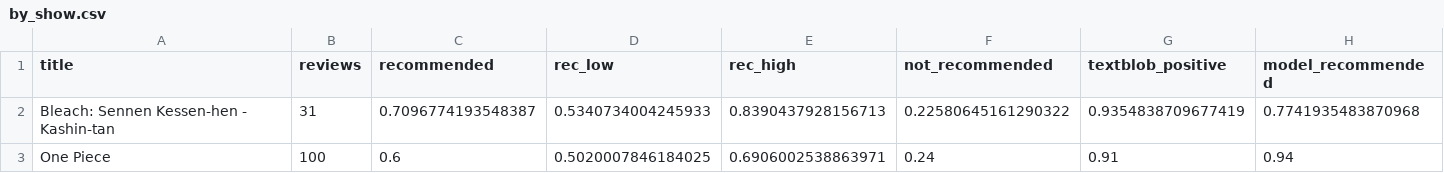
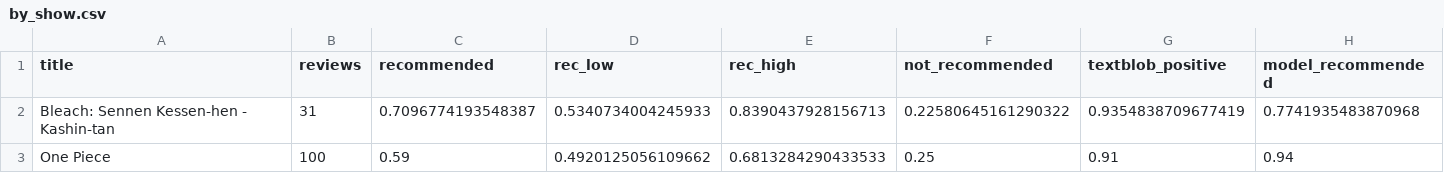
Before and after one commit to harsh-github007/Anime-Reviews-Sentimental-Analysis, a CSV file: results/by_show.csv, drawn as a sheet.

```diff
--- a/results/by_show.csv
+++ b/results/by_show.csv
@@ -2,2 +2,2 @@ title,reviews,recommended,rec_low,rec_high,not_recommended,textblob_positive,mod
 Bleach: Sennen Kessen-hen - Kashin-tan,31,0.7096774193548387,0.5340734004245933,0.8390437928156713,0.22580645161290322,0.9354838709677419,0.7741935483870968
-One Piece,100,0.6,0.5020007846184025,0.6906002538863971,0.24,0.91,0.94
+One Piece,100,0.59,0.4920125056109662,0.6813284290433533,0.25,0.91,0.94
```
Also changed, not shown: results/latest_vs_mal.csv, 5 other files.
